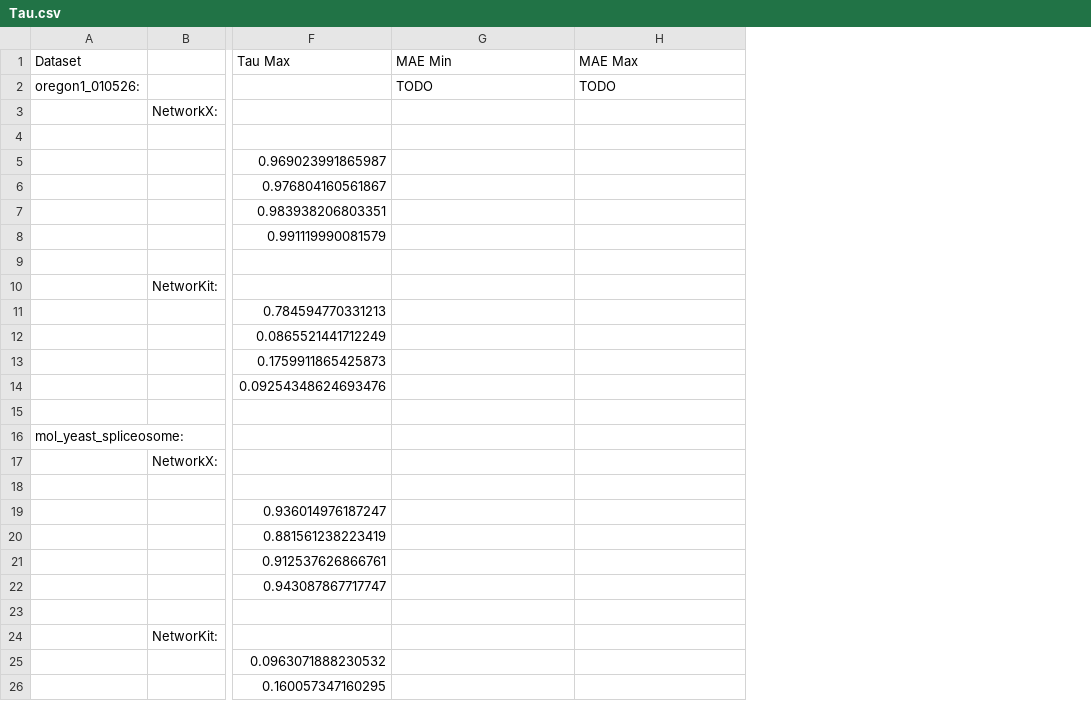
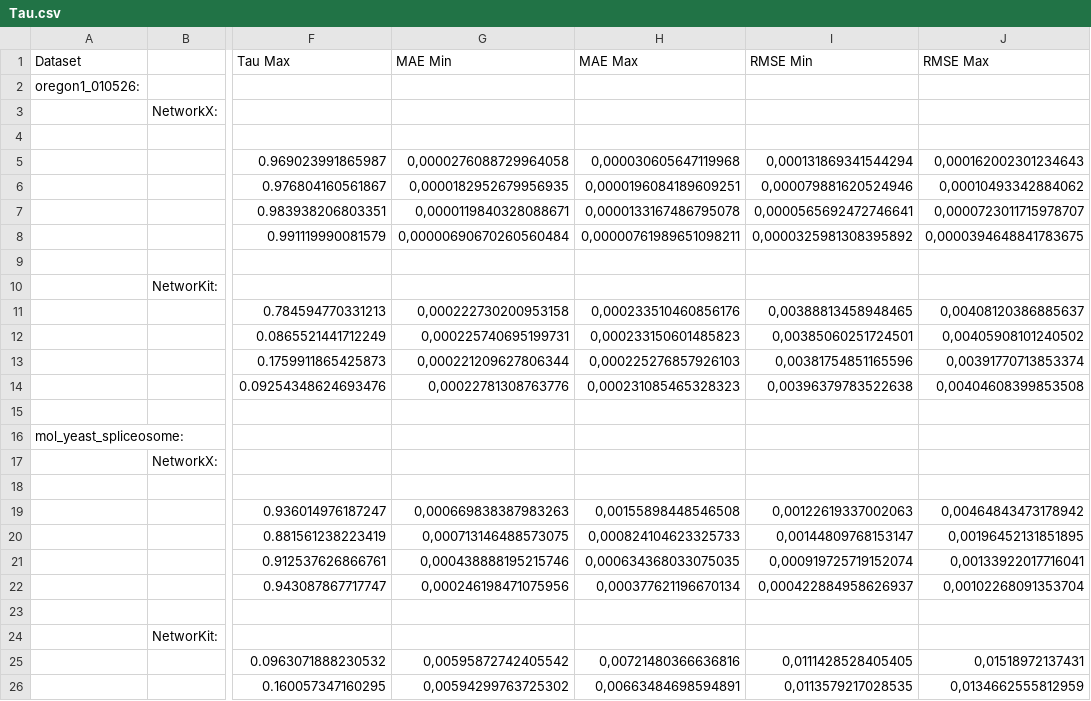
Before and after one commit to RobinT14/SNACS, a CSV file: Scripts/Tau.csv, drawn as a sheet; only a part is shown, gaps mark what is left out; the diff covers the shown part only; the diff names each change by its address in the sheet, - before the commit and + after, or states it on an @@ line.

Commit message:
Update Tau.csv

```diff
--- a/Scripts/Tau.csv
+++ b/Scripts/Tau.csv
+column I (RMSE Min), rows 5-26: 0,000131869341544294 | 0,000079881620524946 | 0,0000565692472746641 | 0,0000325981308395892 |  |  | 0,00388813458948465 | 0,00385060251724501 | 0,00381754851165596 | 0,00396379783522638 |  |  |  |  | 0,00122619337002063 | 0,00144809768153147 | 0,000919725719152074 | 0,000422884958626937 |  |  | 0,0111428528405405 | 0,0113579217028535
+column J (RMSE Max), rows 5-26: 0,000162002301234643 | 0,00010493342884062 | 0,0000723011715978707 | 0,0000394648841783675 |  |  | 0,00408120386885637 | 0,00405908101240502 | 0,00391770713853374 | 0,00404608399853508 |  |  |  |  | 0,00464843473178942 | 0,00196452131851895 | 0,00133922017716041 | 0,00102268091353704 |  |  | 0,01518972137431 | 0,0134662555812959
-G2 (MAE Min): TODO
+G2 (MAE Min): (empty)
-H2 (MAE Max): TODO
+H2 (MAE Max): (empty)
-G5 (MAE Min): (empty)
+G5 (MAE Min): 0,0000276088729964058
-H5 (MAE Max): (empty)
+H5 (MAE Max): 0,000030605647119968
-G6 (MAE Min): (empty)
+G6 (MAE Min): 0,0000182952679956935
-H6 (MAE Max): (empty)
+H6 (MAE Max): 0,0000196084189609251
-G7 (MAE Min): (empty)
+G7 (MAE Min): 0,0000119840328088671
-H7 (MAE Max): (empty)
+H7 (MAE Max): 0,0000133167486795078
-G8 (MAE Min): (empty)
+G8 (MAE Min): 0,00000690670260560484
-H8 (MAE Max): (empty)
+H8 (MAE Max): 0,00000761989651098211
-G11 (MAE Min): (empty)
+G11 (MAE Min): 0,000222730200953158
-H11 (MAE Max): (empty)
+H11 (MAE Max): 0,000233510460856176
-G12 (MAE Min): (empty)
+G12 (MAE Min): 0,000225740695199731
-H12 (MAE Max): (empty)
+H12 (MAE Max): 0,000233150601485823
-G13 (MAE Min): (empty)
+G13 (MAE Min): 0,000221209627806344
-H13 (MAE Max): (empty)
+H13 (MAE Max): 0,000225276857926103
-G14 (MAE Min): (empty)
+G14 (MAE Min): 0,00022781308763776
-H14 (MAE Max): (empty)
+H14 (MAE Max): 0,000231085465328323
-G19 (MAE Min): (empty)
+G19 (MAE Min): 0,000669838387983263
-H19 (MAE Max): (empty)
+H19 (MAE Max): 0,00155898448546508
-G20 (MAE Min): (empty)
+G20 (MAE Min): 0,000713146488573075
-H20 (MAE Max): (empty)
+H20 (MAE Max): 0,000824104623325733
-G21 (MAE Min): (empty)
+G21 (MAE Min): 0,000438888195215746
-H21 (MAE Max): (empty)
+H21 (MAE Max): 0,000634368033075035
-G22 (MAE Min): (empty)
+G22 (MAE Min): 0,000246198471075956
-H22 (MAE Max): (empty)
+H22 (MAE Max): 0,000377621196670134
-G25 (MAE Min): (empty)
+G25 (MAE Min): 0,00595872742405542
-H25 (MAE Max): (empty)
+H25 (MAE Max): 0,00721480366636816
-G26 (MAE Min): (empty)
+G26 (MAE Min): 0,00594299763725302
-H26 (MAE Max): (empty)
+H26 (MAE Max): 0,00663484698594891
```
Also changed, not shown: 100 edited cells elsewhere in this file.
